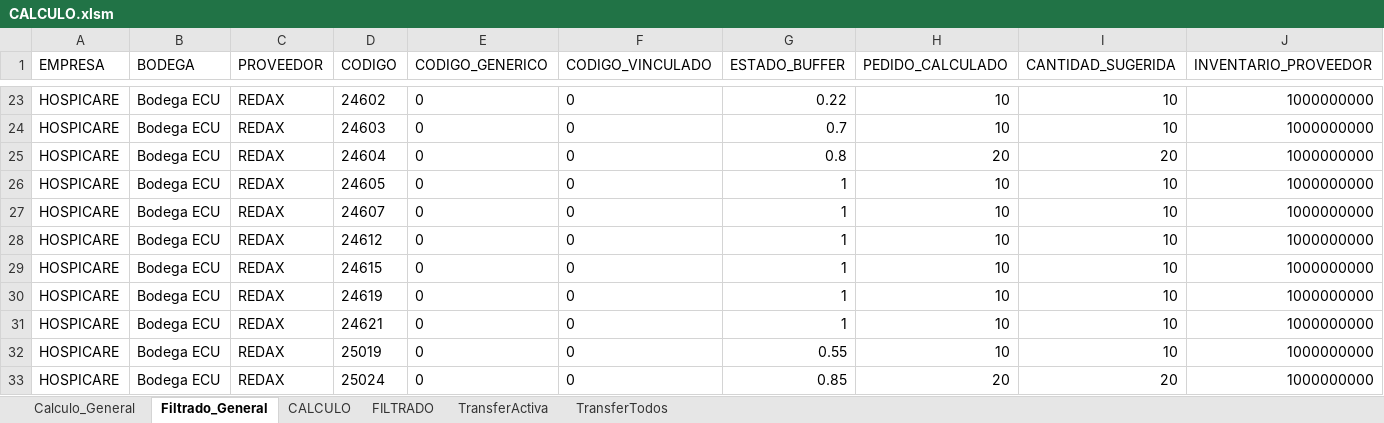
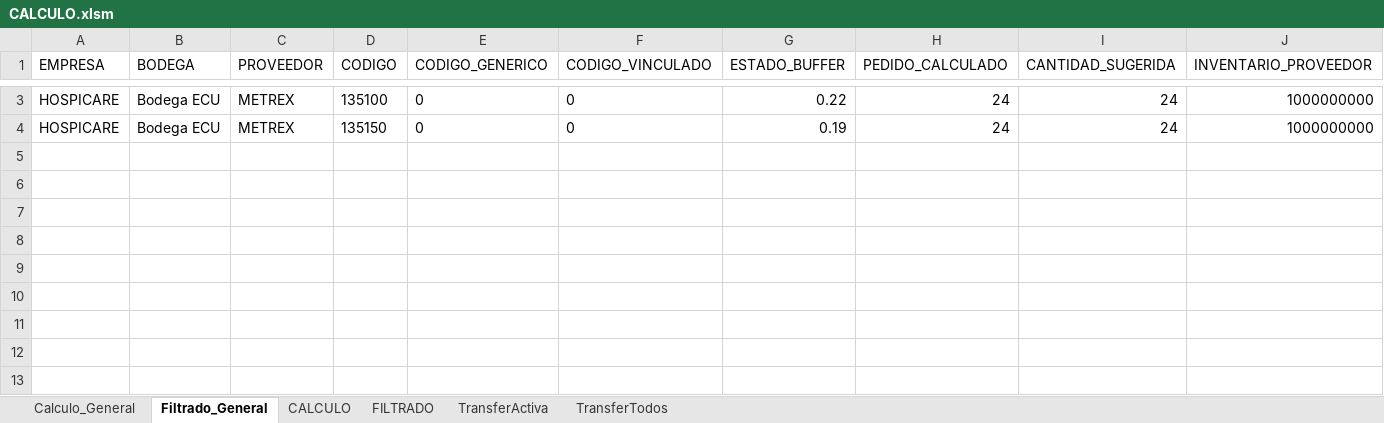
Before and after one commit to csemanate/ramcas, an Excel workbook: CONTROL DE BUFFERS/REPORTES/CALCULO.xlsm, sheet Filtrado_General, drawn as a sheet; only a part is shown, gaps mark what is left out; values as stored, in another font and other column widths than the file's, no borders; table styles not drawn; removed rows and columns are numbered as before the commit, all else as after; the diff covers the shown part only; the diff names each change by its address in the sheet, - before the commit and + after, or states it on an @@ line.

```diff
--- a/CONTROL DE BUFFERS/REPORTES/CALCULO.xlsm (sheet Filtrado_General)
+++ b/CONTROL DE BUFFERS/REPORTES/CALCULO.xlsm (sheet Filtrado_General)
-C3:C4 (PROVEEDOR): REDAX
+C3:C4 (PROVEEDOR): METREX
-D3 (CODIGO): 24602
+D3 (CODIGO): 135100
-H3:H4 (PEDIDO_CALCULADO): 10
+H3:H4 (PEDIDO_CALCULADO): 24
-I3:I4 (CANTIDAD_SUGERIDA): 10
+I3:I4 (CANTIDAD_SUGERIDA): 24
-D4 (CODIGO): 24603
+D4 (CODIGO): 135150
-G4 (ESTADO_BUFFER): 0.7
+G4 (ESTADO_BUFFER): 0.19
-row 25: HOSPICARE | Bodega ECU | REDAX | 24604 | 0 | 0 | 0.8 | 20 | 20 | 1000000000
-row 26: HOSPICARE | Bodega ECU | REDAX | 24605 | 0 | 0 | 1 | 10 | 10 | 1000000000
-row 27: HOSPICARE | Bodega ECU | REDAX | 24607 | 0 | 0 | 1 | 10 | 10 | 1000000000
-row 28: HOSPICARE | Bodega ECU | REDAX | 24612 | 0 | 0 | 1 | 10 | 10 | 1000000000
-row 29: HOSPICARE | Bodega ECU | REDAX | 24615 | 0 | 0 | 1 | 10 | 10 | 1000000000
-row 30: HOSPICARE | Bodega ECU | REDAX | 24619 | 0 | 0 | 1 | 10 | 10 | 1000000000
-row 31: HOSPICARE | Bodega ECU | REDAX | 24621 | 0 | 0 | 1 | 10 | 10 | 1000000000
-row 32: HOSPICARE | Bodega ECU | REDAX | 25019 | 0 | 0 | 0.55 | 10 | 10 | 1000000000
-row 33: HOSPICARE | Bodega ECU | REDAX | 25024 | 0 | 0 | 0.85 | 20 | 20 | 1000000000
```
Also changed, not shown: 20 removed rows and 5 edited cells elsewhere in this sheet, sheet Calculo_General, CONTROL DE BUFFERS/REPORTES/AUX TRANSFER.xlsm, CONTROL DE BUFFERS/REPORTES/REPORTES.xlsm, 9 other files.
